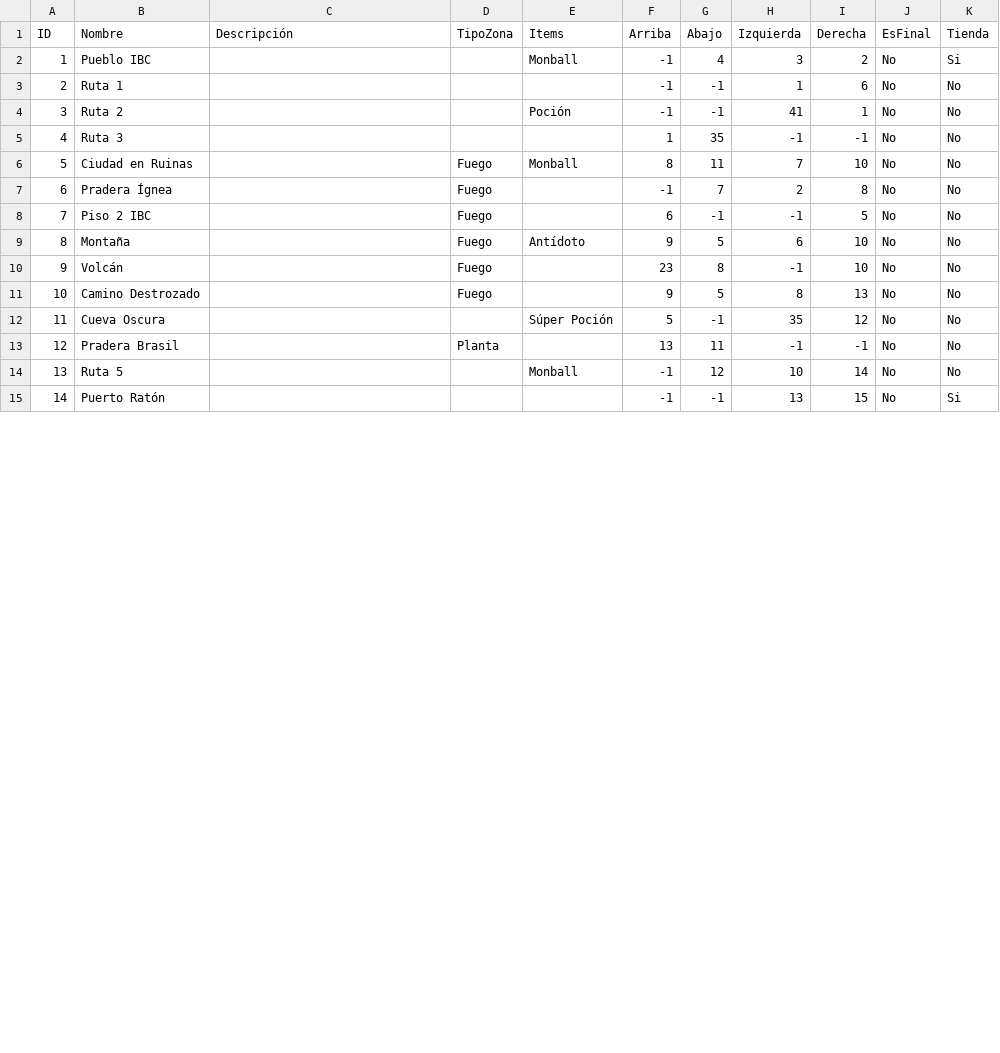
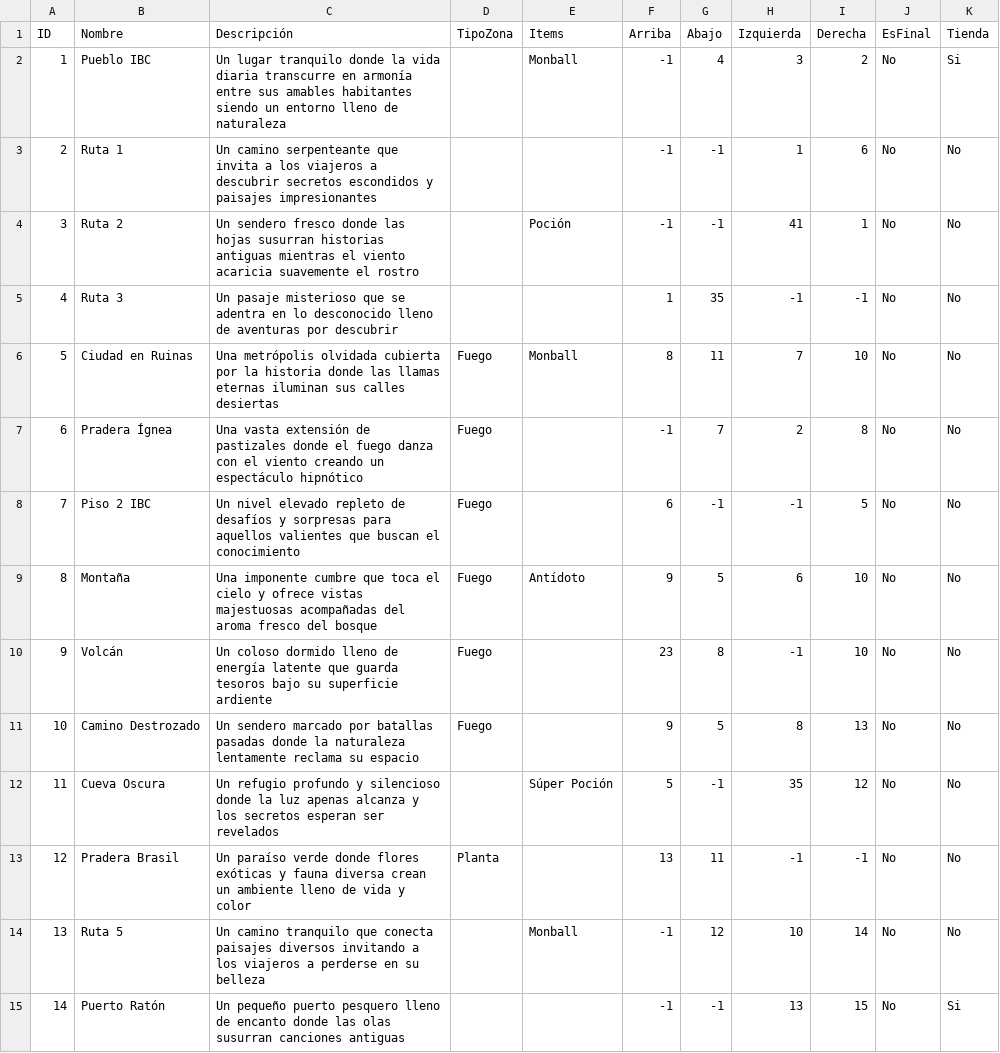
Before and after one commit to honaisu/Proyecto_Estructura, a CSV file: data/zonas_pokemon_2.csv, drawn as a sheet; only a part is shown; the diff covers the shown part only.

Commit message:
data actualizado

```diff
--- a/data/zonas_pokemon_2.csv
+++ b/data/zonas_pokemon_2.csv
@@ -1,15 +1,15 @@
 ID,Nombre,Descripción,TipoZona,Items,Arriba,Abajo,Izquierda,Derecha,EsFinal,Tienda
-1,Pueblo IBC,,,Monball,-1,4,3,2,No,Si
-2,Ruta 1,,,,-1,-1,1,6,No,No
-3,Ruta 2,,,Poción,-1,-1,41,1,No,No
-4,Ruta 3,,,,1,35,-1,-1,No,No
-5,Ciudad en Ruinas,,Fuego,Monball,8,11,7,10,No,No
-6,Pradera Ígnea,,Fuego,,-1,7,2,8,No,No
-7,Piso 2 IBC,,Fuego,,6,-1,-1,5,No,No
-8,Montaña,,Fuego,Antídoto,9,5,6,10,No,No
-9,Volcán,,Fuego,,23,8,-1,10,No,No
-10,Camino Destrozado,,Fuego,,9,5,8,13,No,No
-11,Cueva Oscura,,,Súper Poción,5,-1,35,12,No,No
-12,Pradera Brasil,,Planta,,13,11,-1,-1,No,No
-13,Ruta 5,,,Monball,-1,12,10,14,No,No
-14,Puerto Ratón,,,,-1,-1,13,15,No,Si
+1,Pueblo IBC,Un lugar tranquilo donde la vida diaria transcurre en armonía entre sus amables habitantes siendo un entorno lleno de naturaleza,,Monball,-1,4,3,2,No,Si
+2,Ruta 1,Un camino serpenteante que invita a los viajeros a descubrir secretos escondidos y paisajes impresionantes,,,-1,-1,1,6,No,No
+3,Ruta 2,Un sendero fresco donde las hojas susurran historias antiguas mientras el viento acaricia suavemente el rostro,,Poción,-1,-1,41,1,No,No
+4,Ruta 3,Un pasaje misterioso que se adentra en lo desconocido lleno de aventuras por descubrir,,,1,35,-1,-1,No,No
+5,Ciudad en Ruinas,Una metrópolis olvidada cubierta por la historia donde las llamas eternas iluminan sus calles desiertas,Fuego,Monball,8,11,7,10,No,No
+6,Pradera Ígnea,Una vasta extensión de pastizales donde el fuego danza con el viento creando un espectáculo hipnótico,Fuego,,-1,7,2,8,No,No
+7,Piso 2 IBC,Un nivel elevado repleto de desafíos y sorpresas para aquellos valientes que buscan el conocimiento,Fuego,,6,-1,-1,5,No,No
+8,Montaña,Una imponente cumbre que toca el cielo y ofrece vistas majestuosas acompañadas del aroma fresco del bosque,Fuego,Antídoto,9,5,6,10,No,No
+9,Volcán,Un coloso dormido lleno de energía latente que guarda tesoros bajo su superficie ardiente,Fuego,,23,8,-1,10,No,No
+10,Camino Destrozado,Un sendero marcado por batallas pasadas donde la naturaleza lentamente reclama su espacio,Fuego,,9,5,8,13,No,No
+11,Cueva Oscura,Un refugio profundo y silencioso donde la luz apenas alcanza y los secretos esperan ser revelados,,Súper Poción,5,-1,35,12,No,No
+12,Pradera Brasil,Un paraíso verde donde flores exóticas y fauna diversa crean un ambiente lleno de vida y color,Planta,,13,11,-1,-1,No,No
+13,Ruta 5,Un camino tranquilo que conecta paisajes diversos invitando a los viajeros a perderse en su belleza,,Monball,-1,12,10,14,No,No
+14,Puerto Ratón,Un pequeño puerto pesquero lleno de encanto donde las olas susurran canciones antiguas,,,-1,-1,13,15,No,Si
```
Also changed, not shown: 40 edited cells elsewhere in this file, 2 other files.
